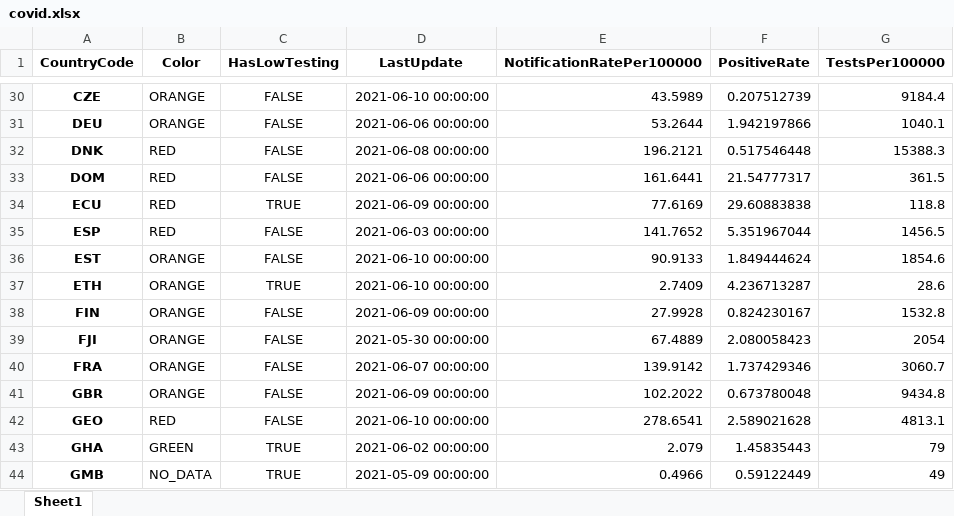
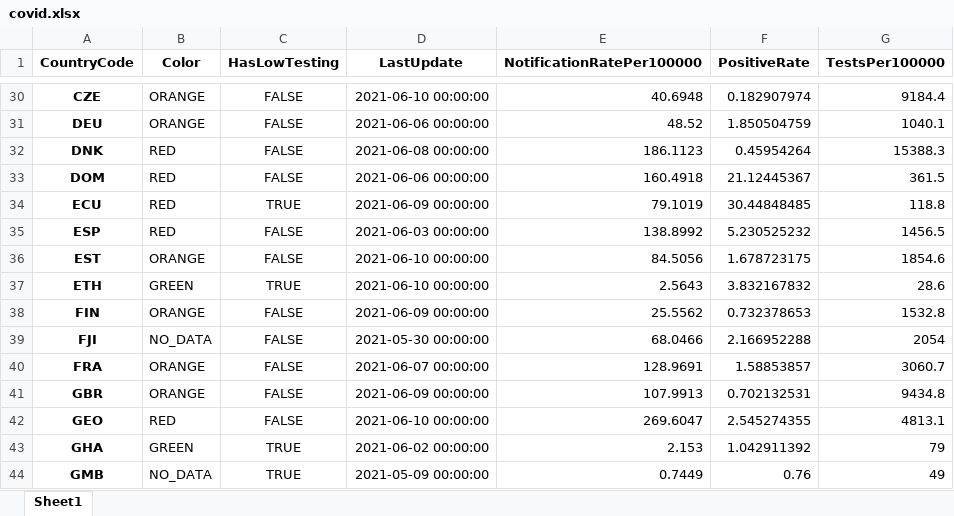
Before and after one commit to GuillaumeDerval/ecdc_covid_worldmap, an Excel workbook: covid.xlsx, sheet Sheet1, drawn as a sheet; only a part is shown, gaps mark what is left out; values as stored, in another font and other column widths than the file's, no borders; the diff covers the shown part only; the diff names each change by its address in the sheet, - before the commit and + after, or states it on an @@ line.

```diff
--- a/covid.xlsx (sheet Sheet1)
+++ b/covid.xlsx (sheet Sheet1)
-E30 (NotificationRatePer100000): 43.5989
+E30 (NotificationRatePer100000): 40.6948
-F30 (PositiveRate): 0.207512739
+F30 (PositiveRate): 0.182907974
-E31 (NotificationRatePer100000): 53.2644
+E31 (NotificationRatePer100000): 48.52
-F31 (PositiveRate): 1.942197866
+F31 (PositiveRate): 1.850504759
-E32 (NotificationRatePer100000): 196.2121
+E32 (NotificationRatePer100000): 186.1123
-F32 (PositiveRate): 0.517546448
+F32 (PositiveRate): 0.45954264
-E33 (NotificationRatePer100000): 161.6441
+E33 (NotificationRatePer100000): 160.4918
-F33 (PositiveRate): 21.54777317
+F33 (PositiveRate): 21.12445367
-E34 (NotificationRatePer100000): 77.6169
+E34 (NotificationRatePer100000): 79.1019
-F34 (PositiveRate): 29.60883838
+F34 (PositiveRate): 30.44848485
-E35 (NotificationRatePer100000): 141.7652
+E35 (NotificationRatePer100000): 138.8992
-F35 (PositiveRate): 5.351967044
+F35 (PositiveRate): 5.230525232
-E36 (NotificationRatePer100000): 90.9133
+E36 (NotificationRatePer100000): 84.5056
-F36 (PositiveRate): 1.849444624
+F36 (PositiveRate): 1.678723175
-B37 (Color): ORANGE
+B37 (Color): GREEN
-E37 (NotificationRatePer100000): 2.7409
+E37 (NotificationRatePer100000): 2.5643
-F37 (PositiveRate): 4.236713287
+F37 (PositiveRate): 3.832167832
-E38 (NotificationRatePer100000): 27.9928
+E38 (NotificationRatePer100000): 25.5562
-F38 (PositiveRate): 0.824230167
+F38 (PositiveRate): 0.732378653
-B39 (Color): ORANGE
+B39 (Color): NO_DATA
-E39 (NotificationRatePer100000): 67.4889
+E39 (NotificationRatePer100000): 68.0466
-F39 (PositiveRate): 2.080058423
+F39 (PositiveRate): 2.166952288
-E40 (NotificationRatePer100000): 139.9142
+E40 (NotificationRatePer100000): 128.9691
-F40 (PositiveRate): 1.737429346
+F40 (PositiveRate): 1.58853857
-E41 (NotificationRatePer100000): 102.2022
+E41 (NotificationRatePer100000): 107.9913
-F41 (PositiveRate): 0.673780048
+F41 (PositiveRate): 0.702132531
-E42 (NotificationRatePer100000): 278.6541
+E42 (NotificationRatePer100000): 269.6047
-F42 (PositiveRate): 2.589021628
+F42 (PositiveRate): 2.545274355
-E43 (NotificationRatePer100000): 2.079
+E43 (NotificationRatePer100000): 2.153
-F43 (PositiveRate): 1.45835443
+F43 (PositiveRate): 1.042911392
-E44 (NotificationRatePer100000): 0.4966
+E44 (NotificationRatePer100000): 0.7449
-F44 (PositiveRate): 0.59122449
+F44 (PositiveRate): 0.76
```
Also changed, not shown: 258 edited cells elsewhere in this sheet, 2 other files.
